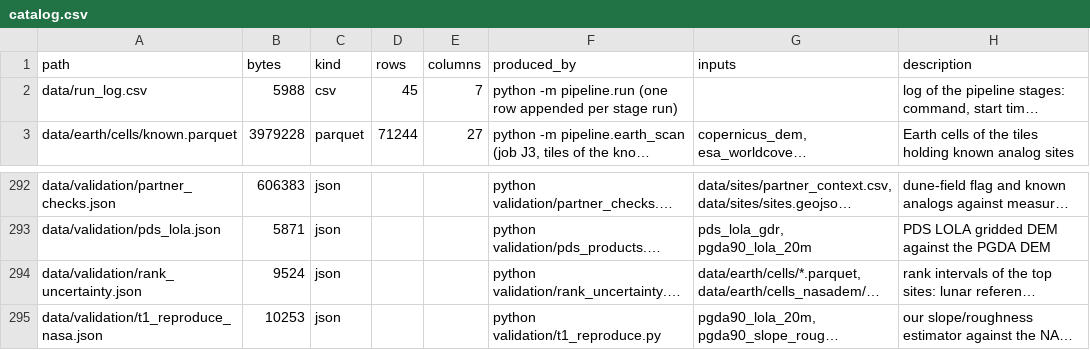
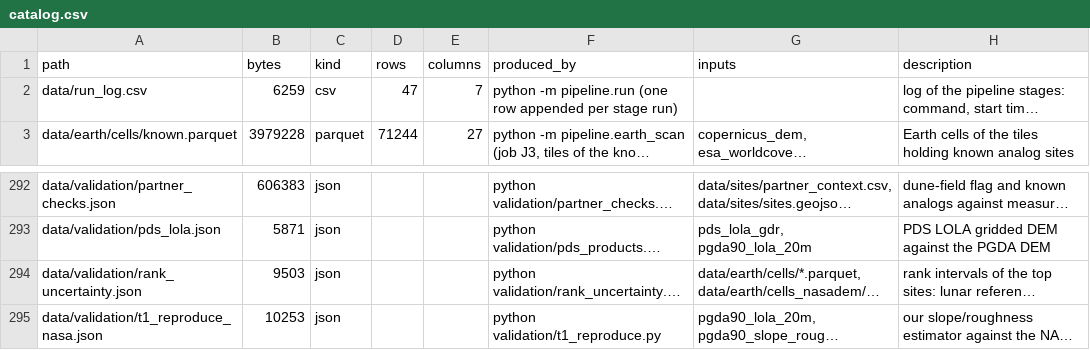
Before and after one commit to BartoszPreus/NASA, a CSV file: data/catalog.csv, drawn as a sheet; only a part is shown, gaps mark what is left out; long unchanged cells end in …; the diff names each change by its address in the sheet, - before the commit and + after, or states it on an @@ line.

```diff
--- a/data/catalog.csv
+++ b/data/catalog.csv
-B2 (bytes): 5988
+B2 (bytes): 6259
-D2 (rows): 45
+D2 (rows): 47
-B294 (bytes): 9524
+B294 (bytes): 9503
```
Also changed, not shown: data/run_log.csv, data/sources.csv, 2 other files.
